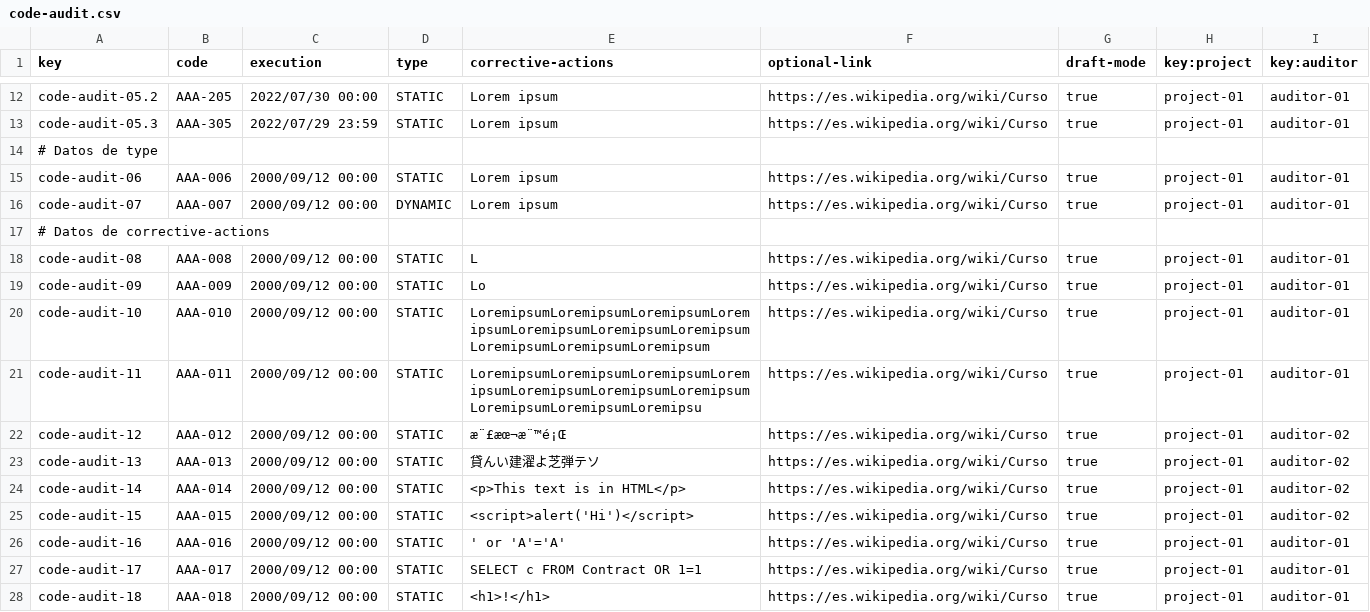
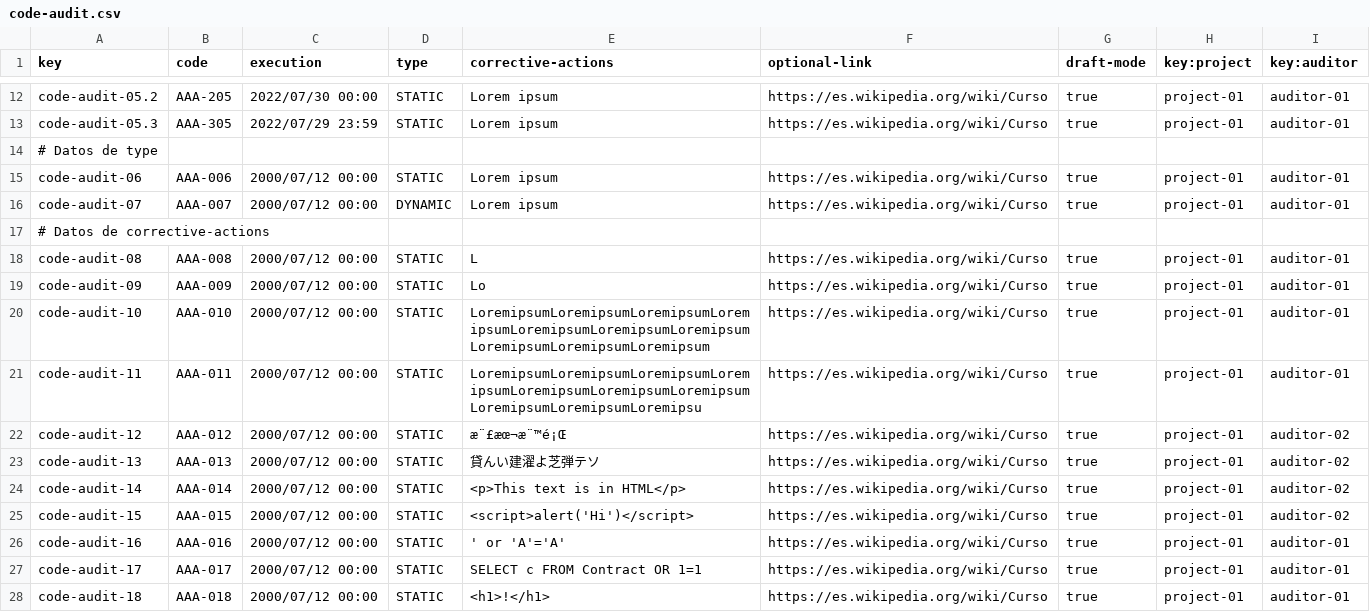
Before and after one commit to SoniaRM/Acme-SF-D04-24.5.0, a CSV file: src/main/webapp/WEB-INF/resources/sample-data/code-audit.csv, drawn as a sheet; only a part is shown, gaps mark what is left out; the diff covers the shown part only.

```diff
--- a/src/main/webapp/WEB-INF/resources/sample-data/code-audit.csv
+++ b/src/main/webapp/WEB-INF/resources/sample-data/code-audit.csv
@@ -14,15 +14,15 @@ code-audit-05.3,AAA-305,2022/07/29 23:59,STATIC,Lorem ipsum,https://es.wikipedia
 # Datos de type
-code-audit-06,AAA-006,2000/09/12 00:00,STATIC,Lorem ipsum,https://es.wikipedia.org/wiki/Curso,true,project-01,auditor-01
-code-audit-07,AAA-007,2000/09/12 00:00,DYNAMIC,Lorem ipsum,https://es.wikipedia.org/wiki/Curso,true,project-01,auditor-01
+code-audit-06,AAA-006,2000/07/12 00:00,STATIC,Lorem ipsum,https://es.wikipedia.org/wiki/Curso,true,project-01,auditor-01
+code-audit-07,AAA-007,2000/07/12 00:00,DYNAMIC,Lorem ipsum,https://es.wikipedia.org/wiki/Curso,true,project-01,auditor-01
 # Datos de corrective-actions
-code-audit-08,AAA-008,2000/09/12 00:00,STATIC,L,https://es.wikipedia.org/wiki/Curso,true,project-01,auditor-01
-code-audit-09,AAA-009,2000/09/12 00:00,STATIC,Lo,https://es.wikipedia.org/wiki/Curso,true,project-01,auditor-01
-code-audit-10,AAA-010,2000/09/12 00:00,STATIC,LoremipsumLoremipsumLoremipsumLoremipsumLoremipsumLoremipsumLoremipsumLoremipsumLoremipsumLoremipsum,https://es.wikipedia.org/wiki/Curso,true,project-01,auditor-01
-code-audit-11,AAA-011,2000/09/12 00:00,STATIC,LoremipsumLoremipsumLoremipsumLoremipsumLoremipsumLoremipsumLoremipsumLoremipsumLoremipsumLoremipsu,https://es.wikipedia.org/wiki/Curso,true,project-01,auditor-01
-code-audit-12,AAA-012,2000/09/12 00:00,STATIC,æ¨£æœ¬æ¨™é¡Œ,https://es.wikipedia.org/wiki/Curso,true,project-01,auditor-02
-code-audit-13,AAA-013,2000/09/12 00:00,STATIC,貸んい建濯よ芝弾テソ,https://es.wikipedia.org/wiki/Curso,true,project-01,auditor-02
-code-audit-14,AAA-014,2000/09/12 00:00,STATIC,<p>This text is in HTML</p>,https://es.wikipedia.org/wiki/Curso,true,project-01,auditor-02
-code-audit-15,AAA-015,2000/09/12 00:00,STATIC,<script>alert('Hi')</script>,https://es.wikipedia.org/wiki/Curso,true,project-01,auditor-02
-code-audit-16,AAA-016,2000/09/12 00:00,STATIC,' or 'A'='A',https://es.wikipedia.org/wiki/Curso,true,project-01,auditor-01
-code-audit-17,AAA-017,2000/09/12 00:00,STATIC,SELECT c FROM Contract OR 1=1,https://es.wikipedia.org/wiki/Curso,true,project-01,auditor-01
-code-audit-18,AAA-018,2000/09/12 00:00,STATIC,<h1>!</h1>,https://es.wikipedia.org/wiki/Curso,true,project-01,auditor-01
+code-audit-08,AAA-008,2000/07/12 00:00,STATIC,L,https://es.wikipedia.org/wiki/Curso,true,project-01,auditor-01
+code-audit-09,AAA-009,2000/07/12 00:00,STATIC,Lo,https://es.wikipedia.org/wiki/Curso,true,project-01,auditor-01
+code-audit-10,AAA-010,2000/07/12 00:00,STATIC,LoremipsumLoremipsumLoremipsumLoremipsumLoremipsumLoremipsumLoremipsumLoremipsumLoremipsumLoremipsum,https://es.wikipedia.org/wiki/Curso,true,project-01,auditor-01
+code-audit-11,AAA-011,2000/07/12 00:00,STATIC,LoremipsumLoremipsumLoremipsumLoremipsumLoremipsumLoremipsumLoremipsumLoremipsumLoremipsumLoremipsu,https://es.wikipedia.org/wiki/Curso,true,project-01,auditor-01
+code-audit-12,AAA-012,2000/07/12 00:00,STATIC,æ¨£æœ¬æ¨™é¡Œ,https://es.wikipedia.org/wiki/Curso,true,project-01,auditor-02
+code-audit-13,AAA-013,2000/07/12 00:00,STATIC,貸んい建濯よ芝弾テソ,https://es.wikipedia.org/wiki/Curso,true,project-01,auditor-02
+code-audit-14,AAA-014,2000/07/12 00:00,STATIC,<p>This text is in HTML</p>,https://es.wikipedia.org/wiki/Curso,true,project-01,auditor-02
+code-audit-15,AAA-015,2000/07/12 00:00,STATIC,<script>alert('Hi')</script>,https://es.wikipedia.org/wiki/Curso,true,project-01,auditor-02
+code-audit-16,AAA-016,2000/07/12 00:00,STATIC,' or 'A'='A',https://es.wikipedia.org/wiki/Curso,true,project-01,auditor-01
+code-audit-17,AAA-017,2000/07/12 00:00,STATIC,SELECT c FROM Contract OR 1=1,https://es.wikipedia.org/wiki/Curso,true,project-01,auditor-01
+code-audit-18,AAA-018,2000/07/12 00:00,STATIC,<h1>!</h1>,https://es.wikipedia.org/wiki/Curso,true,project-01,auditor-01
```
Also changed, not shown: 30 edited cells elsewhere in this file, src/main/webapp/WEB-INF/resources/sample-data/audit-record.csv, 34 other files.
